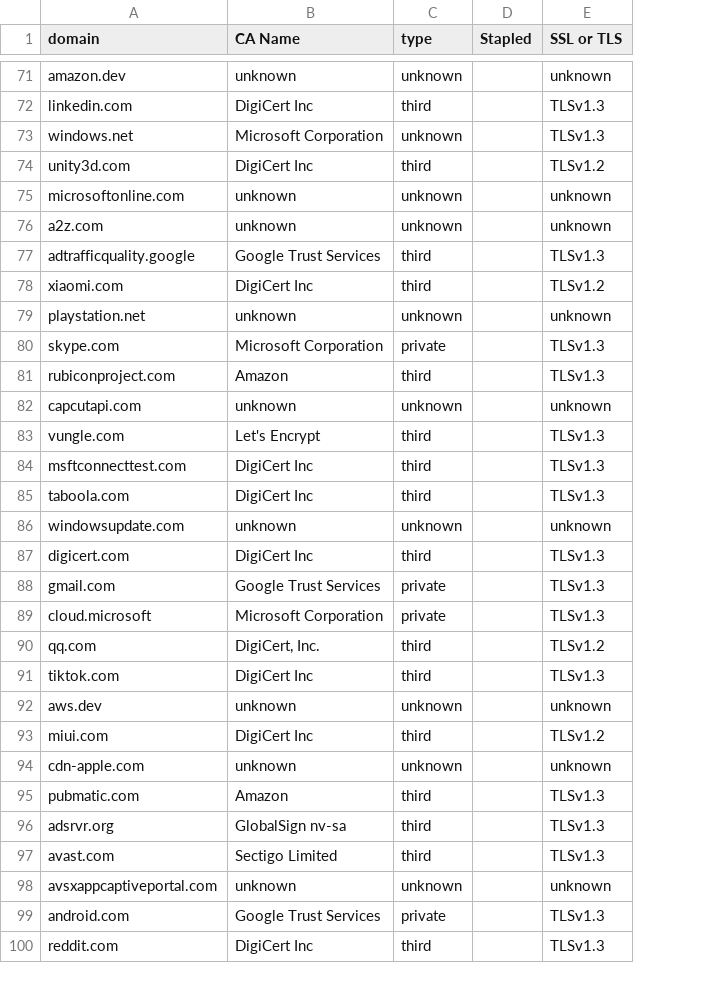
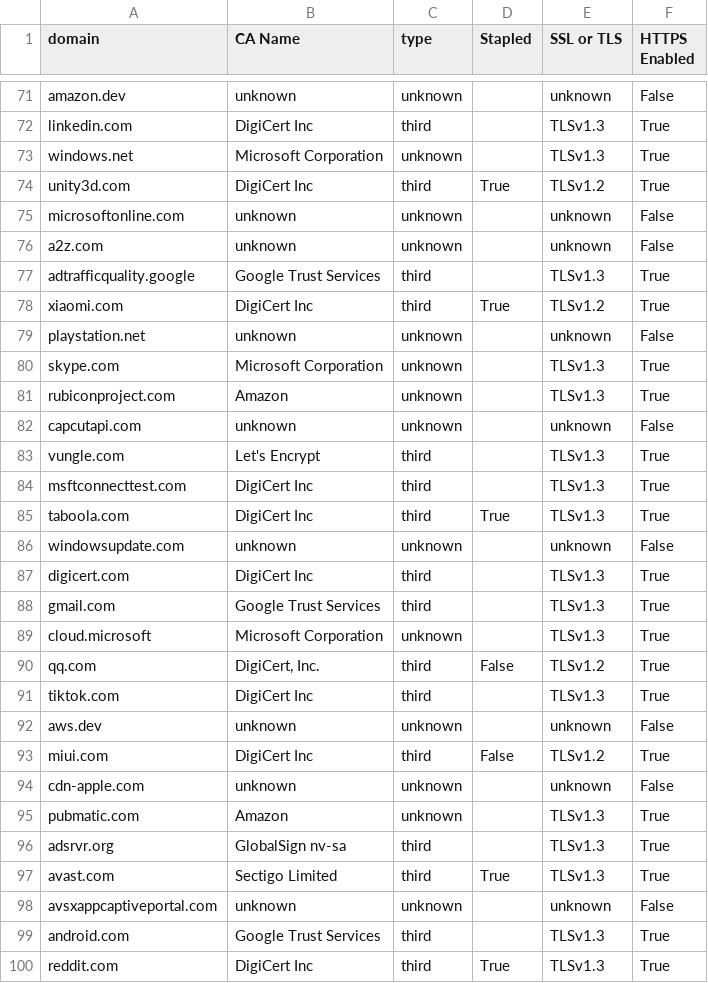
Before and after one commit to Nicolas2618/Web-third-prty-dependencies, a CSV file: src/Source_Data/ca_results_100.csv, drawn as a sheet; only a part is shown, gaps mark what is left out; the diff covers the shown part only; the diff names each change by its address in the sheet, - before the commit and + after, or states it on an @@ line.

```diff
--- a/src/Source_Data/ca_results_100.csv
+++ b/src/Source_Data/ca_results_100.csv
+column F (HTTPS Enabled), rows 71-100: False | True | True | True | False | False | True | True | False | True | True | False | True | True | True | False | True | True | True | True | True | False | True | False | True | True | True | False | True | True
-D74 (Stapled): (empty)
+D74 (Stapled): True
-D78 (Stapled): (empty)
+D78 (Stapled): True
-C80 (type): private
+C80 (type): unknown
-C81 (type): third
+C81 (type): unknown
-D85 (Stapled): (empty)
+D85 (Stapled): True
-C88 (type): private
+C88 (type): third
-C89 (type): private
+C89 (type): unknown
-D90 (Stapled): (empty)
+D90 (Stapled): False
-D93 (Stapled): (empty)
+D93 (Stapled): False
-C95 (type): third
+C95 (type): unknown
-D97 (Stapled): (empty)
+D97 (Stapled): True
-C99 (type): private
+C99 (type): third
-D100 (Stapled): (empty)
+D100 (Stapled): True
```
Also changed, not shown: 39 edited cells elsewhere in this file, 6 other files.
